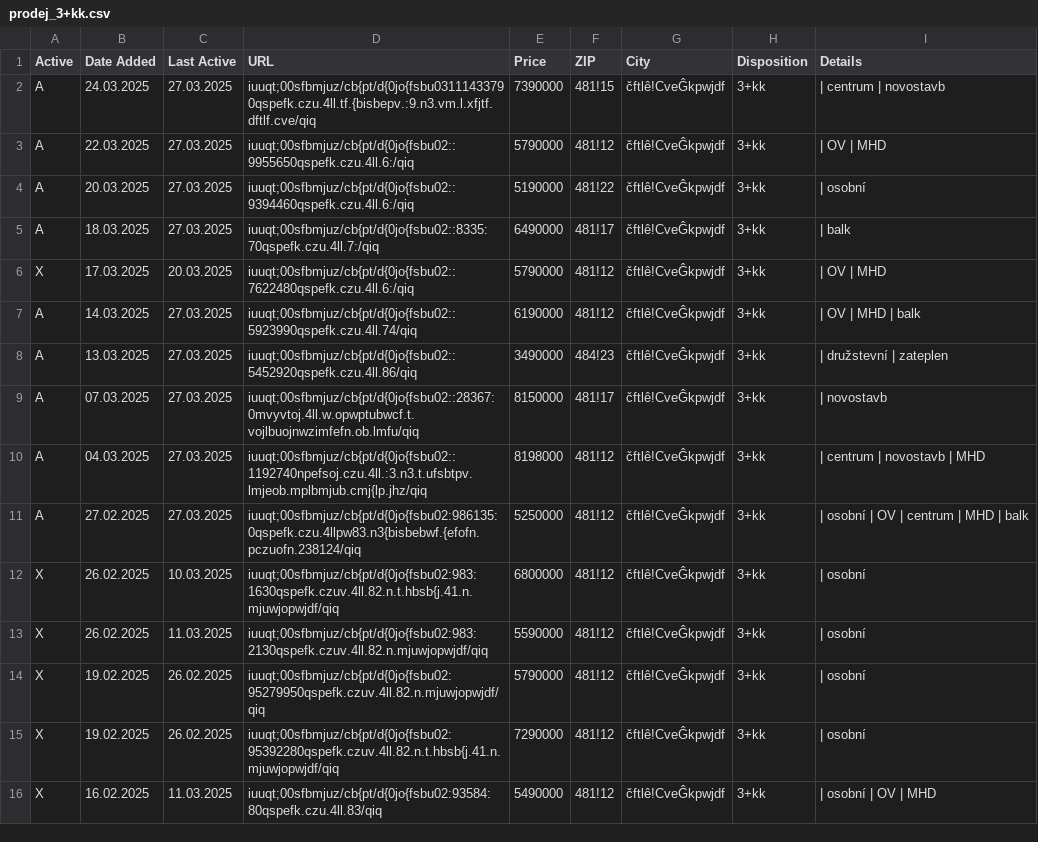
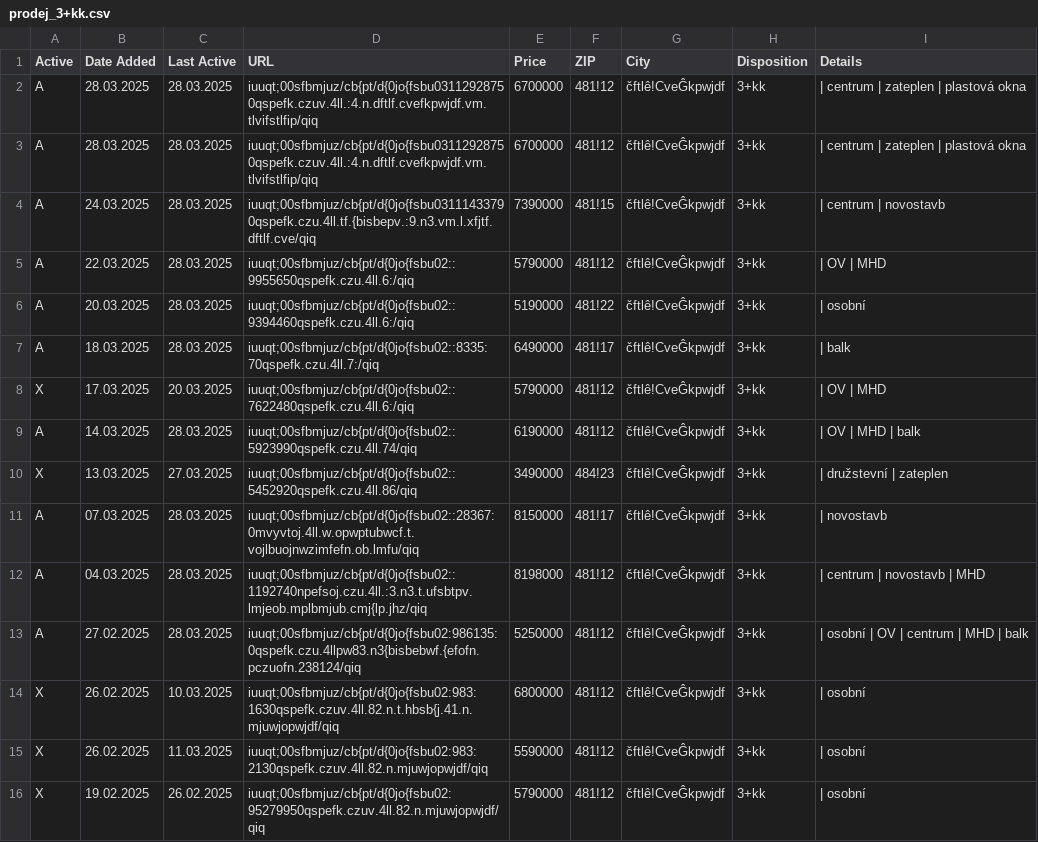
Before and after one commit to zahapat/real-watchdog, a CSV file: database/prodej_3+kk.csv, drawn as a sheet; only a part is shown; the shorter side is filled out with more unchanged rows; the diff covers the shown part only.

```diff
--- a/database/prodej_3+kk.csv
+++ b/database/prodej_3+kk.csv
@@ -1,12 +1,14 @@
 Active,Date Added,Last Active,URL,Price,ZIP,City,Disposition,Details
-A,24.03.2025,27.03.2025,iuuqt;00sfbmjuz/cb{pt/d{0jo{fsbu03111433790qspefk.czu.4ll.tf.{bisbepv.:9.n3.vm.l.xfjtf.dftlf.cve/qiq,7390000,481!15,čftlê!CveĜkpwjdf,3+kk,|  centrum  |  novostavb
-A,22.03.2025,27.03.2025,iuuqt;00sfbmjuz/cb{pt/d{0jo{fsbu02::9955650qspefk.czu.4ll.6:/qiq,5790000,481!12,čftlê!CveĜkpwjdf,3+kk,|  OV  |  MHD
-A,20.03.2025,27.03.2025,iuuqt;00sfbmjuz/cb{pt/d{0jo{fsbu02::9394460qspefk.czu.4ll.6:/qiq,5190000,481!22,čftlê!CveĜkpwjdf,3+kk,|  osobní
-A,18.03.2025,27.03.2025,iuuqt;00sfbmjuz/cb{pt/d{0jo{fsbu02::8335:70qspefk.czu.4ll.7:/qiq,6490000,481!17,čftlê!CveĜkpwjdf,3+kk,|  balk
+A,28.03.2025,28.03.2025,iuuqt;00sfbmjuz/cb{pt/d{0jo{fsbu03112928750qspefk.czuv.4ll.:4.n.dftlf.cvefkpwjdf.vm.tlvifstlfip/qiq,6700000,481!12,čftlê!CveĜkpwjdf,3+kk,|  centrum  |  zateplen  |  plastová okna
+A,28.03.2025,28.03.2025,iuuqt;00sfbmjuz/cb{pt/d{0jo{fsbu03112928750qspefk.czuv.4ll.:4.n.dftlf.cvefkpwjdf.vm.tlvifstlfip/qiq,6700000,481!12,čftlê!CveĜkpwjdf,3+kk,|  centrum  |  zateplen  |  plastová okna
+A,24.03.2025,28.03.2025,iuuqt;00sfbmjuz/cb{pt/d{0jo{fsbu03111433790qspefk.czu.4ll.tf.{bisbepv.:9.n3.vm.l.xfjtf.dftlf.cve/qiq,7390000,481!15,čftlê!CveĜkpwjdf,3+kk,|  centrum  |  novostavb
+A,22.03.2025,28.03.2025,iuuqt;00sfbmjuz/cb{pt/d{0jo{fsbu02::9955650qspefk.czu.4ll.6:/qiq,5790000,481!12,čftlê!CveĜkpwjdf,3+kk,|  OV  |  MHD
+A,20.03.2025,28.03.2025,iuuqt;00sfbmjuz/cb{pt/d{0jo{fsbu02::9394460qspefk.czu.4ll.6:/qiq,5190000,481!22,čftlê!CveĜkpwjdf,3+kk,|  osobní
+A,18.03.2025,28.03.2025,iuuqt;00sfbmjuz/cb{pt/d{0jo{fsbu02::8335:70qspefk.czu.4ll.7:/qiq,6490000,481!17,čftlê!CveĜkpwjdf,3+kk,|  balk
 X,17.03.2025,20.03.2025,iuuqt;00sfbmjuz/cb{pt/d{0jo{fsbu02::7622480qspefk.czu.4ll.6:/qiq,5790000,481!12,čftlê!CveĜkpwjdf,3+kk,|  OV  |  MHD
-A,14.03.2025,27.03.2025,iuuqt;00sfbmjuz/cb{pt/d{0jo{fsbu02::5923990qspefk.czu.4ll.74/qiq,6190000,481!12,čftlê!CveĜkpwjdf,3+kk,|  OV  |  MHD  |  balk
-A,13.03.2025,27.03.2025,iuuqt;00sfbmjuz/cb{pt/d{0jo{fsbu02::5452920qspefk.czu.4ll.86/qiq,3490000,484!23,čftlê!CveĜkpwjdf,3+kk,|  družstevní  |  zateplen
-A,07.03.2025,27.03.2025,iuuqt;00sfbmjuz/cb{pt/d{0jo{fsbu02::28367:0mvyvtoj.4ll.w.opwptubwcf.t.vojlbuojnwzimfefn.ob.lmfu/qiq,8150000,481!17,čftlê!CveĜkpwjdf,3+kk,|  novostavb
-A,04.03.2025,27.03.2025,iuuqt;00sfbmjuz/cb{pt/d{0jo{fsbu02::1192740npefsoj.czu.4ll.:3.n3.t.ufsbtpv.lmjeob.mplbmjub.cmj{lp.jhz/qiq,8198000,481!12,čftlê!CveĜkpwjdf,3+kk,|  centrum  |  novostavb  |  MHD
-A,27.02.2025,27.03.2025,iuuqt;00sfbmjuz/cb{pt/d{0jo{fsbu02:986135:0qspefk.czu.4llpw83.n3{bisbebwf.{efofn.pczuofn.238124/qiq,5250000,481!12,čftlê!CveĜkpwjdf,3+kk,|  osobní  |  OV  |  centrum  |  MHD  |  balk
+A,14.03.2025,28.03.2025,iuuqt;00sfbmjuz/cb{pt/d{0jo{fsbu02::5923990qspefk.czu.4ll.74/qiq,6190000,481!12,čftlê!CveĜkpwjdf,3+kk,|  OV  |  MHD  |  balk
+X,13.03.2025,27.03.2025,iuuqt;00sfbmjuz/cb{pt/d{0jo{fsbu02::5452920qspefk.czu.4ll.86/qiq,3490000,484!23,čftlê!CveĜkpwjdf,3+kk,|  družstevní  |  zateplen
+A,07.03.2025,28.03.2025,iuuqt;00sfbmjuz/cb{pt/d{0jo{fsbu02::28367:0mvyvtoj.4ll.w.opwptubwcf.t.vojlbuojnwzimfefn.ob.lmfu/qiq,8150000,481!17,čftlê!CveĜkpwjdf,3+kk,|  novostavb
+A,04.03.2025,28.03.2025,iuuqt;00sfbmjuz/cb{pt/d{0jo{fsbu02::1192740npefsoj.czu.4ll.:3.n3.t.ufsbtpv.lmjeob.mplbmjub.cmj{lp.jhz/qiq,8198000,481!12,čftlê!CveĜkpwjdf,3+kk,|  centrum  |  novostavb  |  MHD
+A,27.02.2025,28.03.2025,iuuqt;00sfbmjuz/cb{pt/d{0jo{fsbu02:986135:0qspefk.czu.4llpw83.n3{bisbebwf.{efofn.pczuofn.238124/qiq,5250000,481!12,čftlê!CveĜkpwjdf,3+kk,|  osobní  |  OV  |  centrum  |  MHD  |  balk
 X,26.02.2025,10.03.2025,iuuqt;00sfbmjuz/cb{pt/d{0jo{fsbu02:983:1630qspefk.czuv.4ll.82.n.t.hbsb{j.41.n.mjuwjopwjdf/qiq,6800000,481!12,čftlê!CveĜkpwjdf,3+kk,|  osobní
```
Also changed, not shown: 10 edited cells elsewhere in this file, database/prodej_2+1.csv, database/prodej_2+kk.csv, 9 other files.
